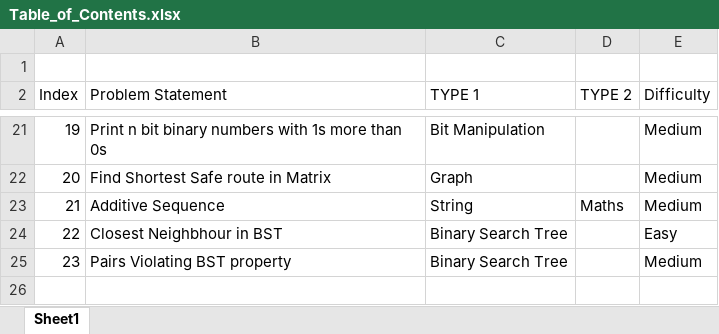
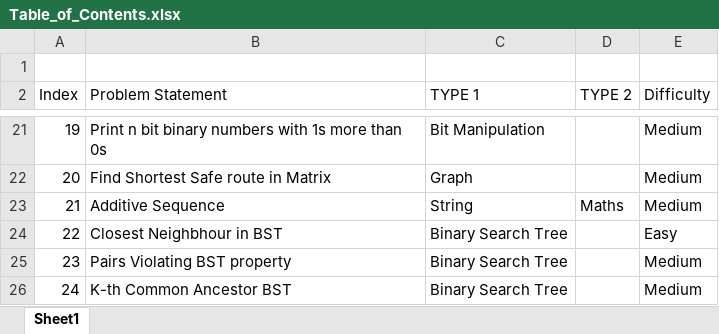
Before and after one commit to Gaurav-7-Ghosh/GFG-LeetCode_Solutions, an Excel workbook: Table_of_Contents.xlsx, sheet Sheet1, drawn as a sheet; only a part is shown, gaps mark what is left out; values as stored, in another font and other column widths than the file's, no borders; table styles not drawn; the diff names each change by its address in the sheet, - before the commit and + after, or states it on an @@ line.

Commit message:
added 24

```diff
--- a/Table_of_Contents.xlsx (sheet Sheet1)
+++ b/Table_of_Contents.xlsx (sheet Sheet1)
+row 26: 24 | K-th Common Ancestor BST | Binary Search Tree |  | Medium
```
